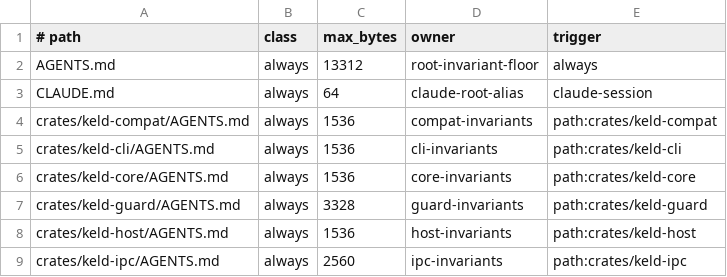
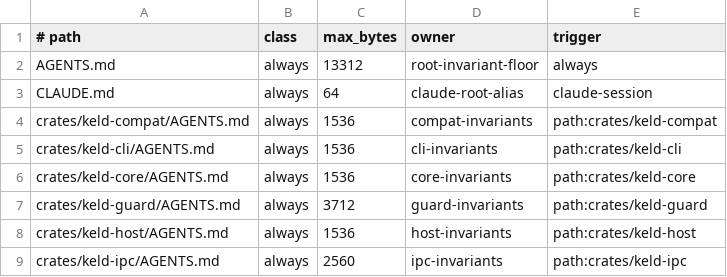
Before and after one commit to gyldlab/keld, a TSV file: .agents/instruction-budget.tsv, drawn as a sheet; only a part is shown.

Commit message:
refactor(guard): move the KEL-135 Authenticode verifier into keld-guard (KEL-270 T4d S8)
Owner decision D4 makes keld-guard the single Windows Authenticode verifier.
The pinned trust-image open, the WinVerifyTrust VERIFY/CLOSE owner, signature
cardinality, the signer/SPKI publisher scope, the SPC_SP_OPUS_INFO program-name
decode and the keld.app-id/v1: carrier parse move from keld-core's
app_session.rs to keld-guard's windows_authenticode.rs with their calls
unchanged, behind WindowsAuthenticodeImage::open and ::verify.

keld-core builds ValidatedAppIdentity and the profile identity from the
returned WindowsAuthenticodeIdentity and keeps the KELD-WV-009 mapping
(KELD-CORE-037 when the WinTrust CLOSE also fails). A source scan keeps the
Authenticode FFI out of keld-core.

Both crate AGENTS.md unsafe allowlists are amended; the keld-guard instruction
budget rises from 3328 to 3712 bytes for the exact FFI list. keld-core drops
its now-unused Windows sha2 edge; Cargo.lock is unchanged.

```diff
--- a/.agents/instruction-budget.tsv
+++ b/.agents/instruction-budget.tsv
@@ -6,3 +6,3 @@ crates/keld-cli/AGENTS.md	always	1536	cli-invariants	path:crates/keld-cli
 crates/keld-core/AGENTS.md	always	1536	core-invariants	path:crates/keld-core
-crates/keld-guard/AGENTS.md	always	3328	guard-invariants	path:crates/keld-guard
+crates/keld-guard/AGENTS.md	always	3712	guard-invariants	path:crates/keld-guard
 crates/keld-host/AGENTS.md	always	1536	host-invariants	path:crates/keld-host
```
Also changed, not shown: 8 other files.
